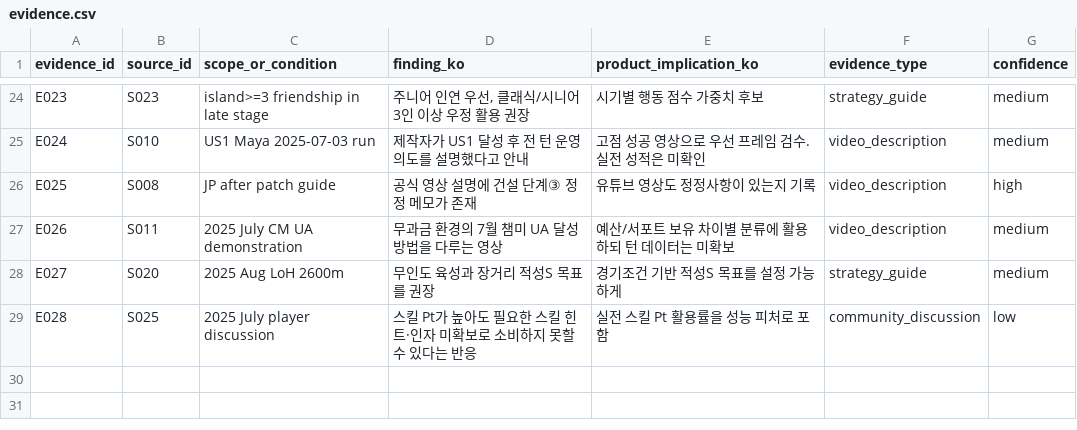
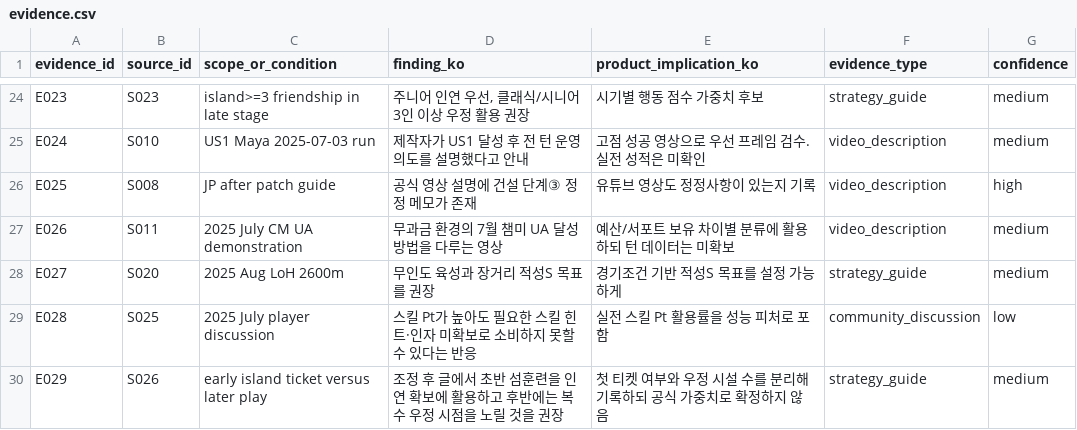
Before and after one commit to dfdfewqk/uma, a CSV file: research/jp_post_patch_2025/evidence.csv, drawn as a sheet; only a part is shown, gaps mark what is left out.

Commit message:
feat(research): prepare JP post-patch offline evidence audit without game labels

```diff
--- a/research/jp_post_patch_2025/evidence.csv
+++ b/research/jp_post_patch_2025/evidence.csv
@@ -29 +29,2 @@ E027,S020,2025 Aug LoH 2600m,무인도 육성과 장거리 적성S 목표를 권
 E028,S025,2025 July player discussion,스킬 Pt가 높아도 필요한 스킬 힌트·인자 미확보로 소비하지 못할 수 있다는 반응,실전 스킬 Pt 활용률을 성능 피처로 포함,community_discussion,low
+E029,S026,early island ticket versus later play,조정 후 글에서 초반 섬훈련을 인연 확보에 활용하고 후반에는 복수 우정 시점을 노릴 것을 권장,첫 티켓 여부와 우정 시설 수를 분리해 기록하되 공식 가중치로 확정하지 않음,strategy_guide,medium
```
Also changed, not shown: research/jp_post_patch_2025/hypotheses.csv, research/jp_post_patch_2025/sources.csv, 8 other files.
